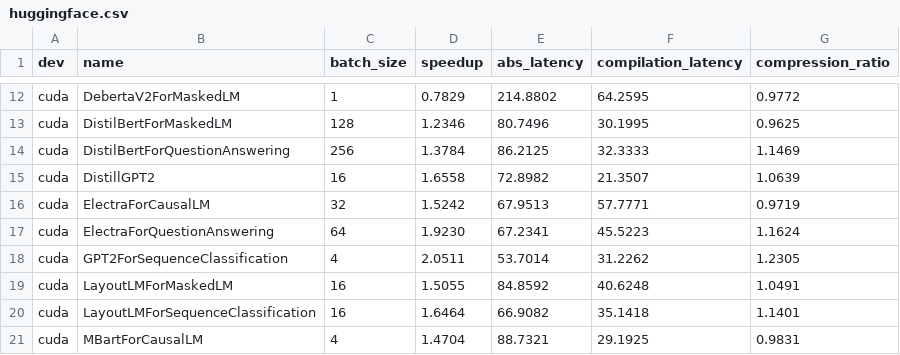
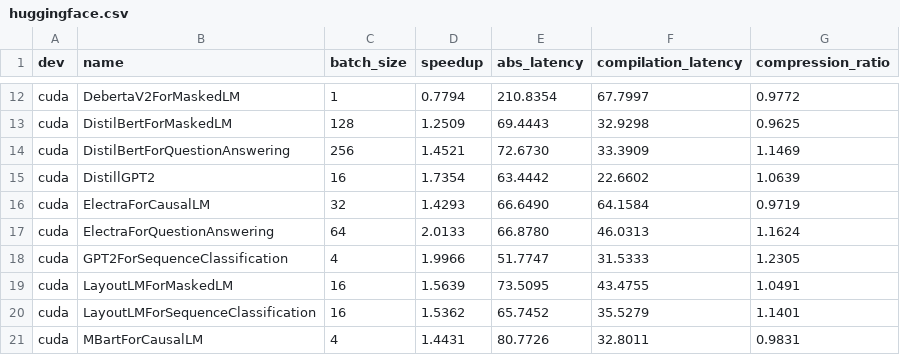
Before and after one commit to triton-lang/triton, a CSV file: .github/workflows/torchinductor/data/huggingface.csv, drawn as a sheet; only a part is shown, gaps mark what is left out; the diff covers the shown part only; the diff names each change by its address in the sheet, - before the commit and + after, or states it on an @@ line.

```diff
--- a/.github/workflows/torchinductor/data/huggingface.csv
+++ b/.github/workflows/torchinductor/data/huggingface.csv
-D12 (speedup): 0.7829
+D12 (speedup): 0.7794
-E12 (abs_latency): 214.8802
+E12 (abs_latency): 210.8354
-F12 (compilation_latency): 64.2595
+F12 (compilation_latency): 67.7997
-D13 (speedup): 1.2346
+D13 (speedup): 1.2509
-E13 (abs_latency): 80.7496
+E13 (abs_latency): 69.4443
-F13 (compilation_latency): 30.1995
+F13 (compilation_latency): 32.9298
-D14 (speedup): 1.3784
+D14 (speedup): 1.4521
-E14 (abs_latency): 86.2125
+E14 (abs_latency): 72.6730
-F14 (compilation_latency): 32.3333
+F14 (compilation_latency): 33.3909
-D15 (speedup): 1.6558
+D15 (speedup): 1.7354
-E15 (abs_latency): 72.8982
+E15 (abs_latency): 63.4442
-F15 (compilation_latency): 21.3507
+F15 (compilation_latency): 22.6602
-D16 (speedup): 1.5242
+D16 (speedup): 1.4293
-E16 (abs_latency): 67.9513
+E16 (abs_latency): 66.6490
-F16 (compilation_latency): 57.7771
+F16 (compilation_latency): 64.1584
-D17 (speedup): 1.9230
+D17 (speedup): 2.0133
-E17 (abs_latency): 67.2341
+E17 (abs_latency): 66.8780
-F17 (compilation_latency): 45.5223
+F17 (compilation_latency): 46.0313
-D18 (speedup): 2.0511
+D18 (speedup): 1.9966
-E18 (abs_latency): 53.7014
+E18 (abs_latency): 51.7747
-F18 (compilation_latency): 31.2262
+F18 (compilation_latency): 31.5333
-D19 (speedup): 1.5055
+D19 (speedup): 1.5639
-E19 (abs_latency): 84.8592
+E19 (abs_latency): 73.5095
-F19 (compilation_latency): 40.6248
+F19 (compilation_latency): 43.4755
-D20 (speedup): 1.6464
+D20 (speedup): 1.5362
-E20 (abs_latency): 66.9082
+E20 (abs_latency): 65.7452
-F20 (compilation_latency): 35.1418
+F20 (compilation_latency): 35.5279
-D21 (speedup): 1.4704
+D21 (speedup): 1.4431
-E21 (abs_latency): 88.7321
+E21 (abs_latency): 80.7726
-F21 (compilation_latency): 29.1925
+F21 (compilation_latency): 32.8011
```
Also changed, not shown: 80 edited cells elsewhere in this file, .github/workflows/torchinductor/data/timm_models.csv, .github/workflows/torchinductor/data/torchbench.csv, 1 other file.
